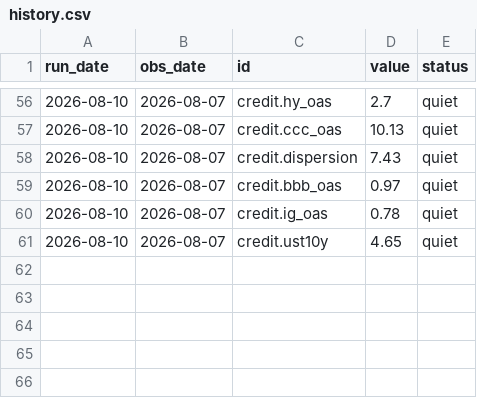
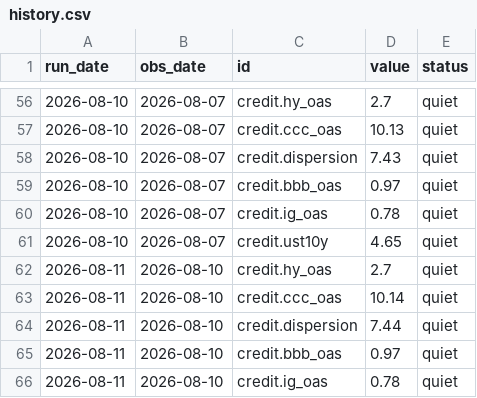
Before and after one commit to contofalskyR/bubble-monitor, a CSV file: data/history.csv, drawn as a sheet; only a part is shown, gaps mark what is left out.

```diff
--- a/data/history.csv
+++ b/data/history.csv
@@ -61 +61,6 @@ run_date,obs_date,id,value,status
 2026-08-10,2026-08-07,credit.ust10y,4.65,quiet
+2026-08-11,2026-08-10,credit.hy_oas,2.7,quiet
+2026-08-11,2026-08-10,credit.ccc_oas,10.14,quiet
+2026-08-11,2026-08-10,credit.dispersion,7.44,quiet
+2026-08-11,2026-08-10,credit.bbb_oas,0.97,quiet
+2026-08-11,2026-08-10,credit.ig_oas,0.78,quiet
```
